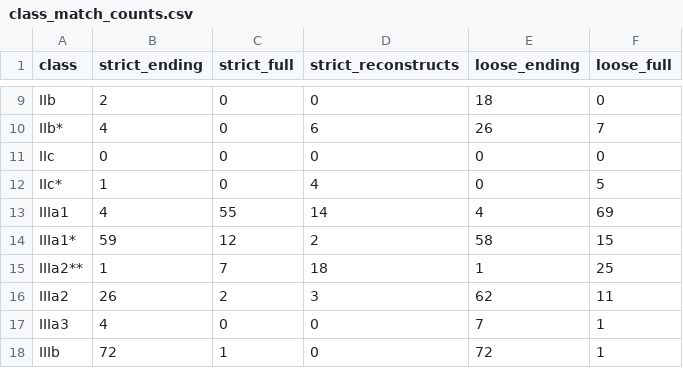
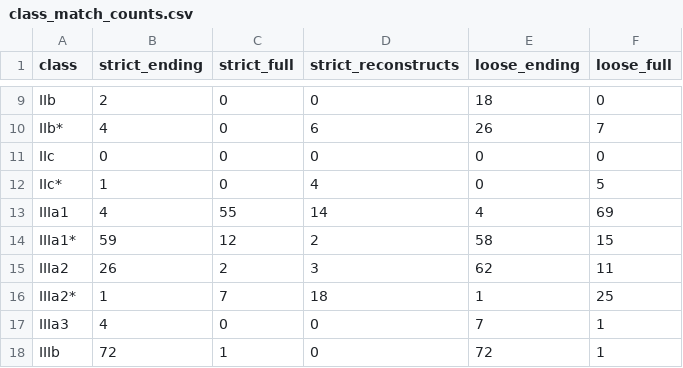
Before and after one commit to CharlieMcVicker/king-recreation, a CSV file: artifacts/reports/class_match_counts.csv, drawn as a sheet; only a part is shown, gaps mark what is left out.

```diff
--- a/artifacts/reports/class_match_counts.csv
+++ b/artifacts/reports/class_match_counts.csv
@@ -14,4 +14,4 @@ IIIa1,4,55,14,4,69
 IIIa1*,59,12,2,58,15
-IIIa2**,1,7,18,1,25
 IIIa2,26,2,3,62,11
+IIIa2*,1,7,18,1,25
 IIIa3,4,0,0,7,1
```
Also changed, not shown: artifacts/data/matches.csv, artifacts/reports/class_near_misses.csv, 11 other files.
